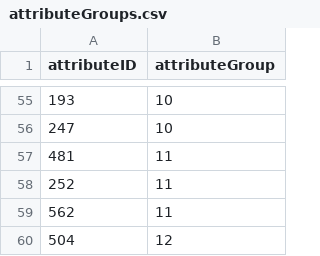
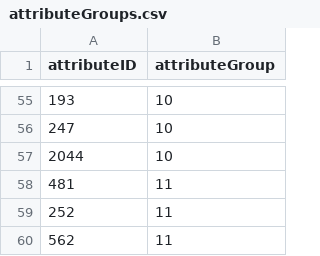
Before and after one commit to wyrlwind/EveHQ, a CSV file: EveHQ.CacheCreator/Resources/attributeGroups.csv, drawn as a sheet; only a part is shown, gaps mark what is left out; the shorter side is filled out with more unchanged rows; the diff names each change by its address in the sheet, - before the commit and + after, or states it on an @@ line.

Commit message:
Fallfoff effectiveness attribute group

```diff
--- a/EveHQ.CacheCreator/Resources/attributeGroups.csv
+++ b/EveHQ.CacheCreator/Resources/attributeGroups.csv
+row 57: 2044 | 10
```
Also changed, not shown: EveHQ.Core/Resources/attributeGroups.csv, 1 other file.
